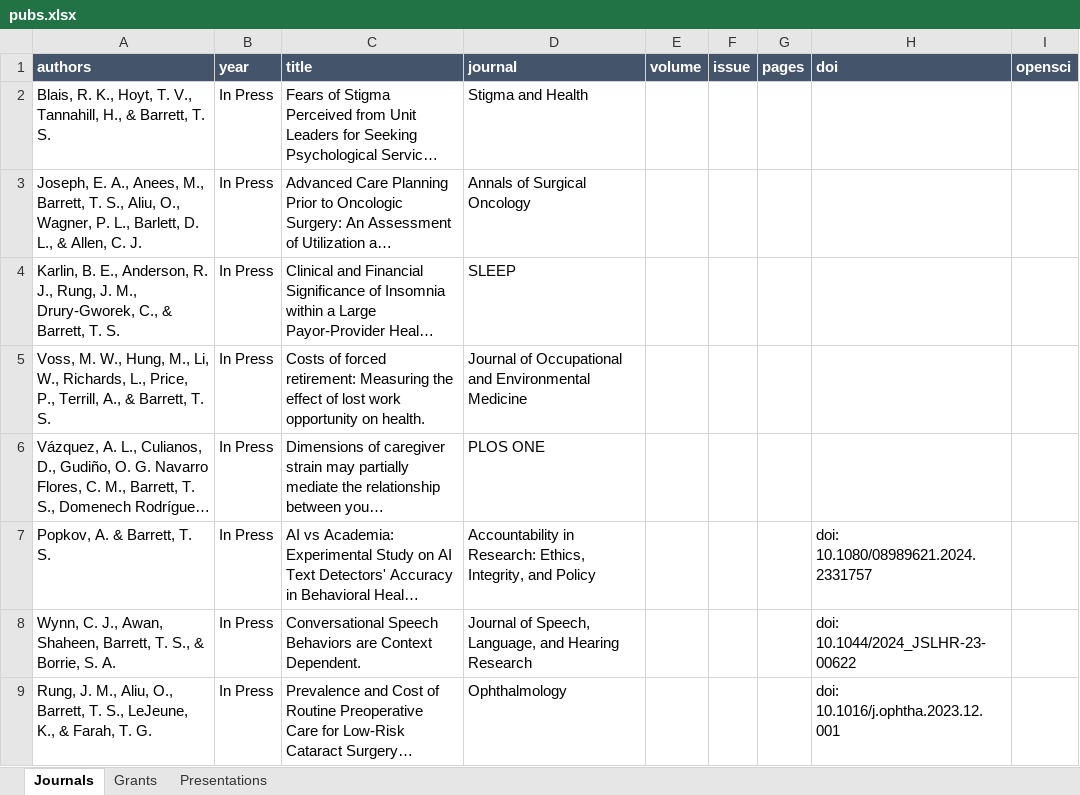
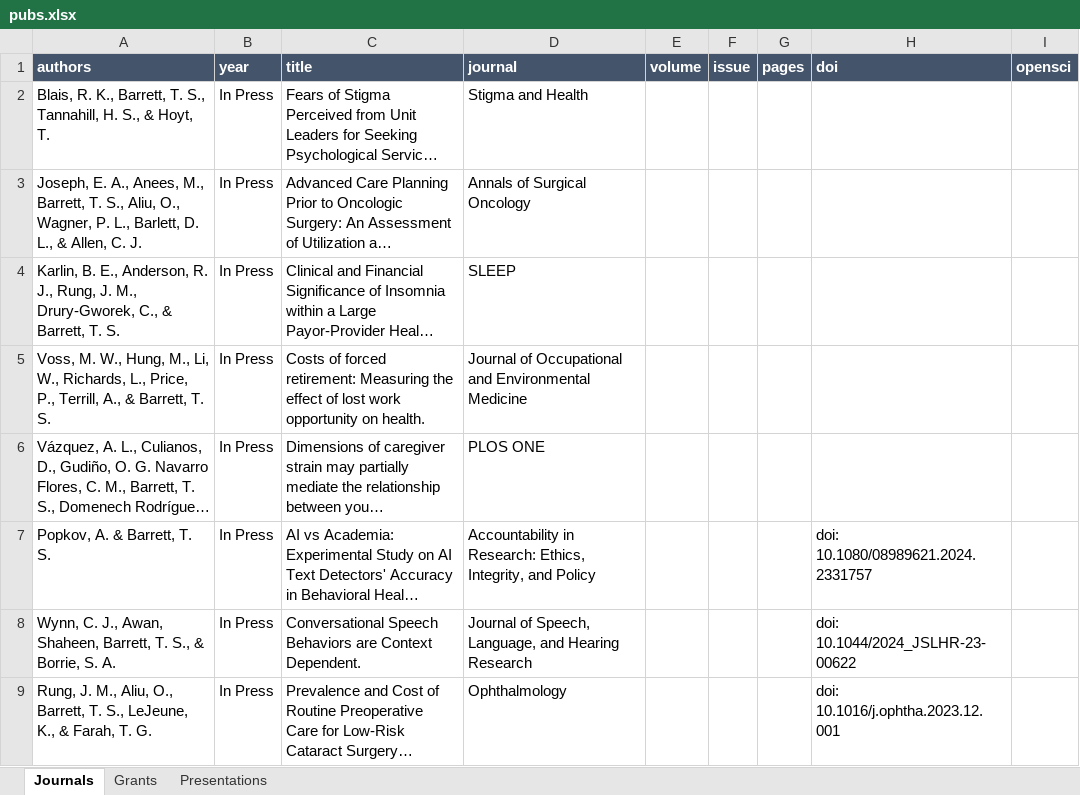
Before and after one commit to TysonStanley/tysonstanley.github.io, an Excel workbook: assets/CV/pubs.xlsx, sheet Journals, drawn as a sheet; only a part is shown; long unchanged cells end in …; values as stored, in another font and other column widths than the file's, no borders; the diff names each change by its address in the sheet, - before the commit and + after, or states it on an @@ line.

```diff
--- a/assets/CV/pubs.xlsx (sheet Journals)
+++ b/assets/CV/pubs.xlsx (sheet Journals)
-A2 (authors): …R. K., Hoyt, T. V., Tannahill, H., & Barrett, T. S.
+A2 (authors): …R. K., Barrett, T. S., Tannahill, H. S., & Hoyt, T.
```
Also changed, not shown: 2 other files.
